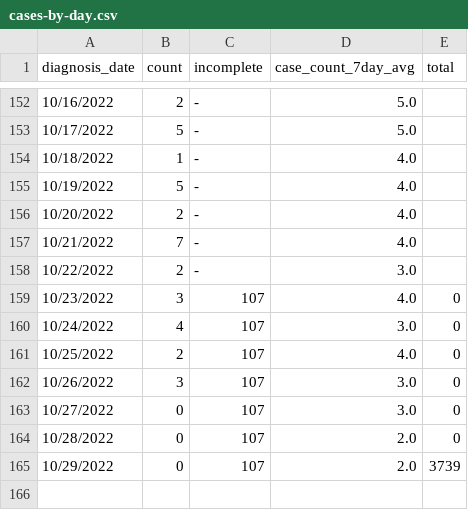
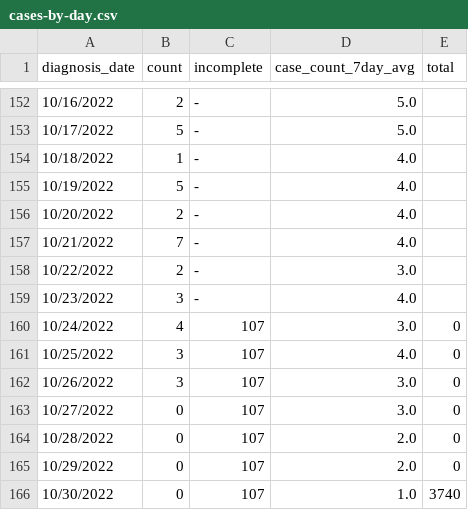
Before and after one commit to nychealth/monkeypox-data, a CSV file: trends/cases-by-day.csv, drawn as a sheet; only a part is shown, gaps mark what is left out.

Commit message:
11/02 Data Update

```diff
--- a/trends/cases-by-day.csv
+++ b/trends/cases-by-day.csv
@@ -158,5 +158,5 @@ diagnosis_date,count,incomplete,case_count_7day_avg,total
 10/22/2022,2,-,3.0,
-10/23/2022,3,107,4.0,0
+10/23/2022,3,-,4.0,
 10/24/2022,4,107,3.0,0
-10/25/2022,2,107,4.0,0
+10/25/2022,3,107,4.0,0
 10/26/2022,3,107,3.0,0
@@ -164,2 +164,3 @@ diagnosis_date,count,incomplete,case_count_7day_avg,total
 10/28/2022,0,107,2.0,0
-10/29/2022,0,107,2.0,3739
+10/29/2022,0,107,2.0,0
+10/30/2022,0,107,1.0,3740
```
Also changed, not shown: 1 other file.
